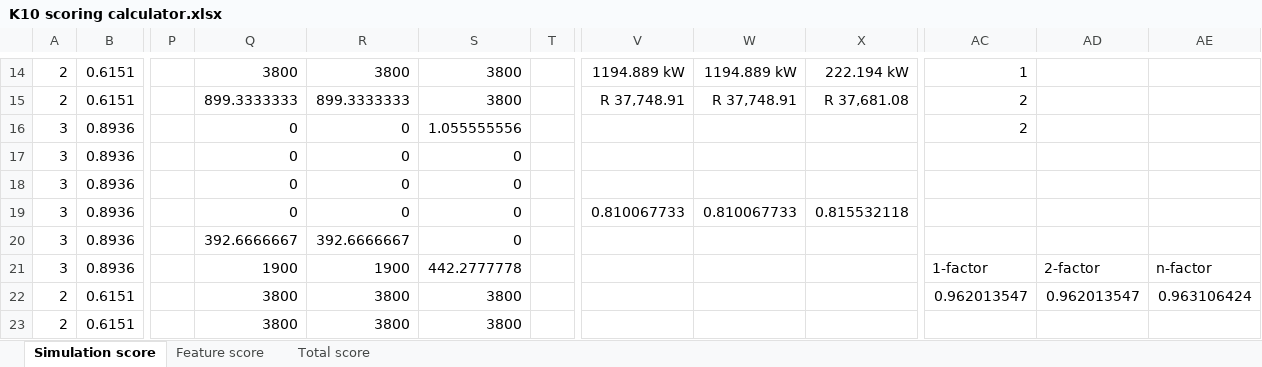
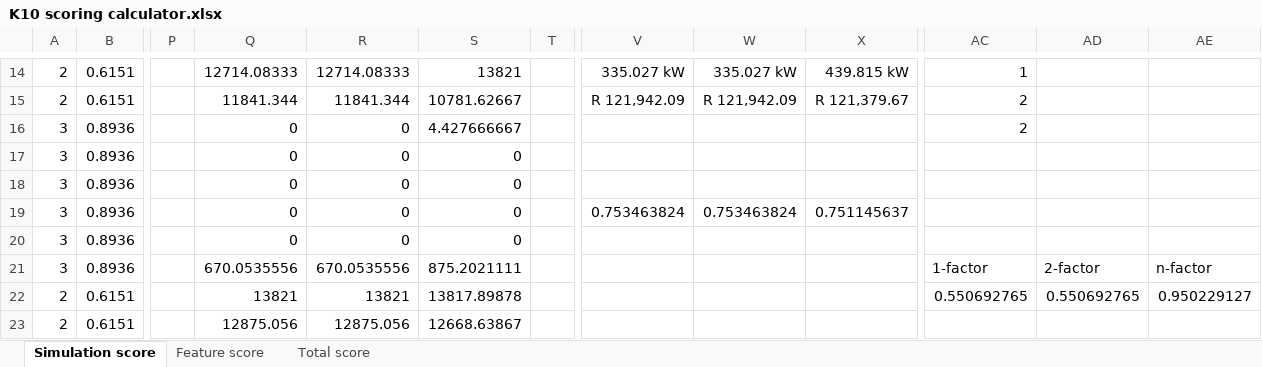
Before and after one commit to Mierzen/Dam-simulation, an Excel workbook: data processing/K10/K10 scoring calculator.xlsx, sheet Simulation score, drawn as a sheet; only a part is shown, gaps mark what is left out; values as stored, in another font and other column widths than the file's, no borders; charts and pictures and conditional formats not drawn; the diff covers the shown part only; the diff names each change by its address in the sheet, - before the commit and + after, or states it on an @@ line.

```diff
--- a/data processing/K10/K10 scoring calculator.xlsx (sheet Simulation score)
+++ b/data processing/K10/K10 scoring calculator.xlsx (sheet Simulation score)
-Q14: 3800
+Q14: 12714.08333
-R14: 3800
+R14: 12714.08333
-S14: 3800
+S14: 13821
-V14: 1194.889 kW
+V14: 335.027 kW
-W14: 1194.889 kW
+W14: 335.027 kW
-X14: 222.194 kW
+X14: 439.815 kW
-Q15: 899.3333333
+Q15: 11841.344
-R15: 899.3333333
+R15: 11841.344
-S15: 3800
+S15: 10781.62667
-V15: R 37,748.91
+V15: R 121,942.09
-W15: R 37,748.91
+W15: R 121,942.09
-X15: R 37,681.08
+X15: R 121,379.67
-S16: 1.055555556
+S16: 4.427666667
-V19: 0.810067733
+V19: 0.753463824
-W19: 0.810067733
+W19: 0.753463824
-X19: 0.815532118
+X19: 0.751145637
-Q20: 392.6666667
+Q20: 0
-R20: 392.6666667
+R20: 0
-Q21: 1900
+Q21: 670.0535556
-R21: 1900
+R21: 670.0535556
-S21: 442.2777778
+S21: 875.2021111
-Q22: 3800
+Q22: 13821
-R22: 3800
+R22: 13821
-S22: 3800
+S22: 13817.89878
-AC22: 0.962013547
+AC22: 0.550692765
-AD22: 0.962013547
+AD22: 0.550692765
-AE22: 0.963106424
+AE22: 0.950229127
-Q23: 3800
+Q23: 12875.056
-R23: 3800
+R23: 12875.056
-S23: 3800
+S23: 12668.63867
```
Also changed, not shown: 1 added row, 1 removed row and 134 edited cells elsewhere in this sheet, sheet Total score, charts or pictures.
